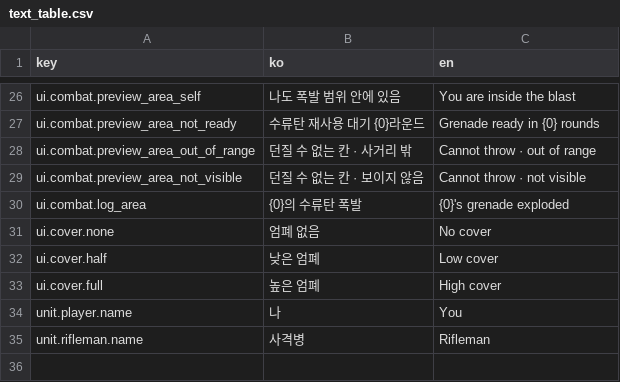
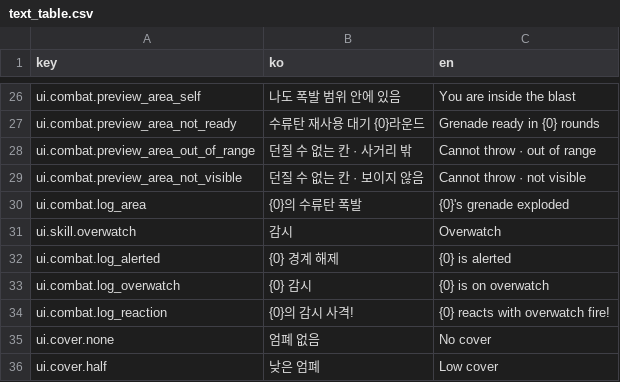
Before and after one commit to Shaun1667/GirlsDungeon, a CSV file: GirlsDungeon/Assets/_Game/Resources/Text/text_table.csv, drawn as a sheet; only a part is shown, gaps mark what is left out; the shorter side is filled out with more unchanged rows.

```diff
--- a/GirlsDungeon/Assets/_Game/Resources/Text/text_table.csv
+++ b/GirlsDungeon/Assets/_Game/Resources/Text/text_table.csv
@@ -32,2 +32,6 @@ ui.combat.preview_area_not_visible,던질 수 없는 칸 · 보이지 않음,Can
 ui.combat.log_area,{0}의 수류탄 폭발,{0}'s grenade exploded
+ui.skill.overwatch,감시,Overwatch
+ui.combat.log_alerted,{0} 경계 해제,{0} is alerted
+ui.combat.log_overwatch,{0} 감시,{0} is on overwatch
+ui.combat.log_reaction,{0}의 감시 사격!,{0} reacts with overwatch fire!
 ui.cover.none,엄폐 없음,No cover
```
Also changed, not shown: 34 other files.
